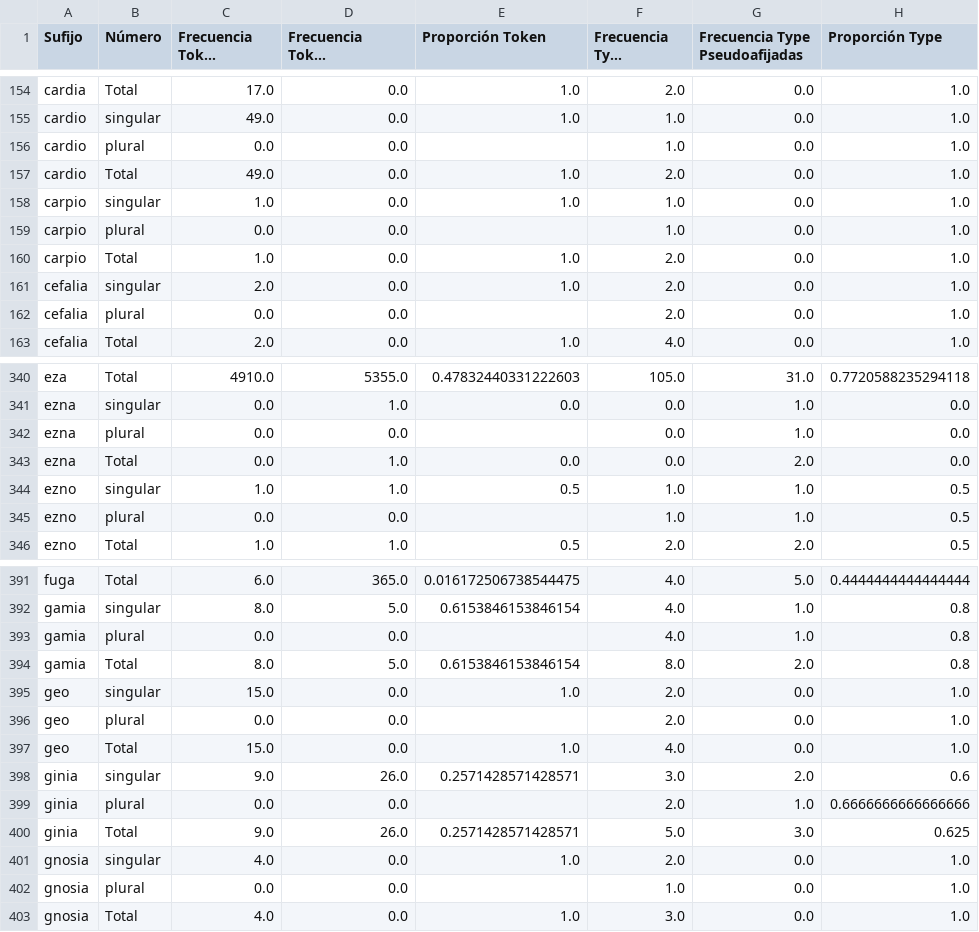
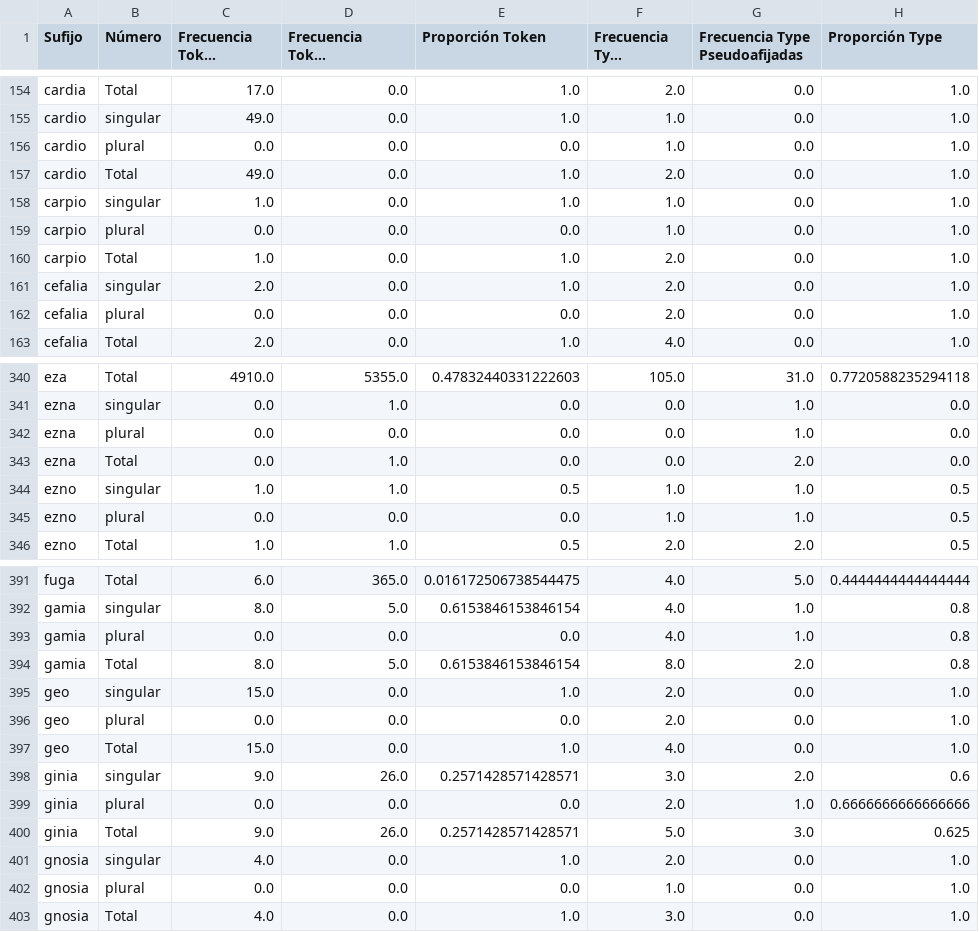
Before and after one commit to brunobian/web_morfemas, a CSV file: data/por_sufijos.csv, drawn as a sheet; only a part is shown, gaps mark what is left out; long unchanged cells end in …; the diff covers the shown part only.

Commit message:
arreglo subida de sufijos

```diff
--- a/data/por_sufijos.csv
+++ b/data/por_sufijos.csv
@@ -155,9 +155,9 @@ cardia,Total,17.0,0.0,1.0,2.0,0.0,1.0
 cardio,singular,49.0,0.0,1.0,1.0,0.0,1.0
-cardio,plural,0.0,0.0,,1.0,0.0,1.0
+cardio,plural,0.0,0.0,0.0,1.0,0.0,1.0
 cardio,Total,49.0,0.0,1.0,2.0,0.0,1.0
 carpio,singular,1.0,0.0,1.0,1.0,0.0,1.0
-carpio,plural,0.0,0.0,,1.0,0.0,1.0
+carpio,plural,0.0,0.0,0.0,1.0,0.0,1.0
 carpio,Total,1.0,0.0,1.0,2.0,0.0,1.0
 cefalia,singular,2.0,0.0,1.0,2.0,0.0,1.0
-cefalia,plural,0.0,0.0,,2.0,0.0,1.0
+cefalia,plural,0.0,0.0,0.0,2.0,0.0,1.0
 cefalia,Total,2.0,0.0,1.0,4.0,0.0,1.0
@@ -341,6 +341,6 @@ eza,Total,4910.0,5355.0,0.47832440331222603,105.0,31.0,0.7720588235294118
 ezna,singular,0.0,1.0,0.0,0.0,1.0,0.0
-ezna,plural,0.0,0.0,,0.0,1.0,0.0
+ezna,plural,0.0,0.0,0.0,0.0,1.0,0.0
 ezna,Total,0.0,1.0,0.0,0.0,2.0,0.0
 ezno,singular,1.0,1.0,0.5,1.0,1.0,0.5
-ezno,plural,0.0,0.0,,1.0,1.0,0.5
+ezno,plural,0.0,0.0,0.0,1.0,1.0,0.5
 ezno,Total,1.0,1.0,0.5,2.0,2.0,0.5
@@ -392,12 +392,12 @@ fuga,Total,6.0,365.0,0.016172506738544475,4.0,5.0,0.4444444444444444
 gamia,singular,8.0,5.0,0.6153846153846154,4.0,1.0,0.8
-gamia,plural,0.0,0.0,,4.0,1.0,0.8
+gamia,plural,0.0,0.0,0.0,4.0,1.0,0.8
 gamia,Total,8.0,5.0,0.6153846153846154,8.0,2.0,0.8
 geo,singular,15.0,0.0,1.0,2.0,0.0,1.0
-geo,plural,0.0,0.0,,2.0,0.0,1.0
+geo,plural,0.0,0.0,0.0,2.0,0.0,1.0
 geo,Total,15.0,0.0,1.0,4.0,0.0,1.0
 ginia,singular,9.0,26.0,0.2571428571428571,3.0,2.0,0.6
-ginia,plural,0.0,0.0,,2.0,1.0,0.6666666666666666
+ginia,plural,0.0,0.0,0.0,2.0,1.0,0.6666666666666666
 ginia,Total,9.0,26.0,0.2571428571428571,5.0,3.0,0.625
 gnosia,singular,4.0,0.0,1.0,2.0,0.0,1.0
-gnosia,plural,0.0,0.0,,1.0,0.0,1.0
+gnosia,plural,0.0,0.0,0.0,1.0,0.0,1.0
 gnosia,Total,4.0,0.0,1.0,3.0,0.0,1.0
```
Also changed, not shown: 27 edited cells elsewhere in this file.
